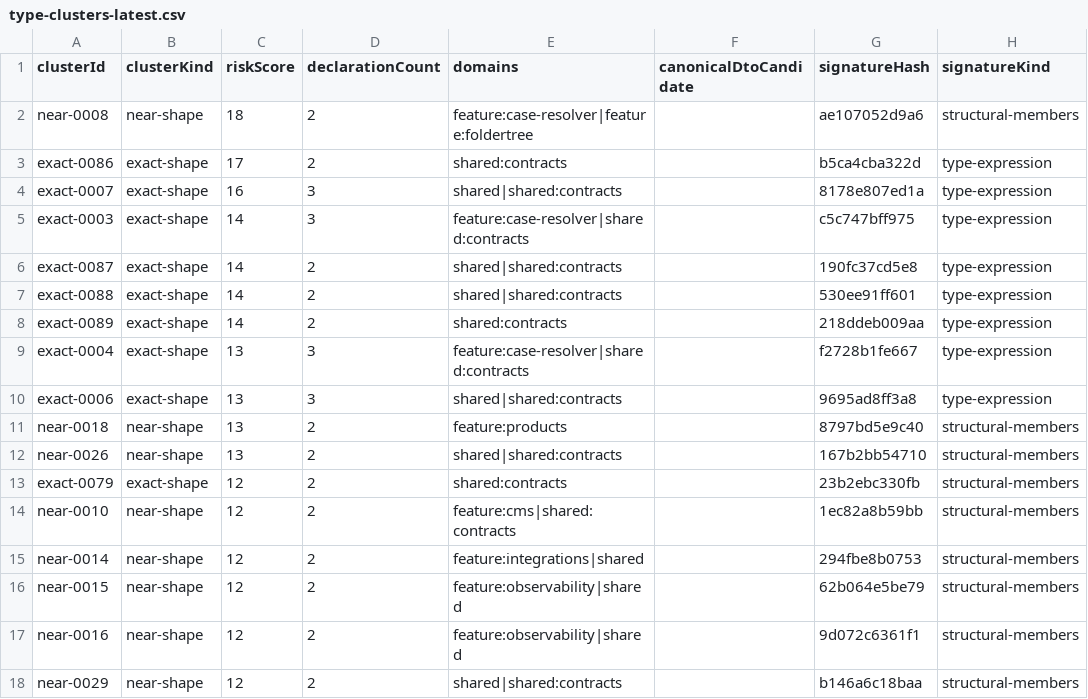
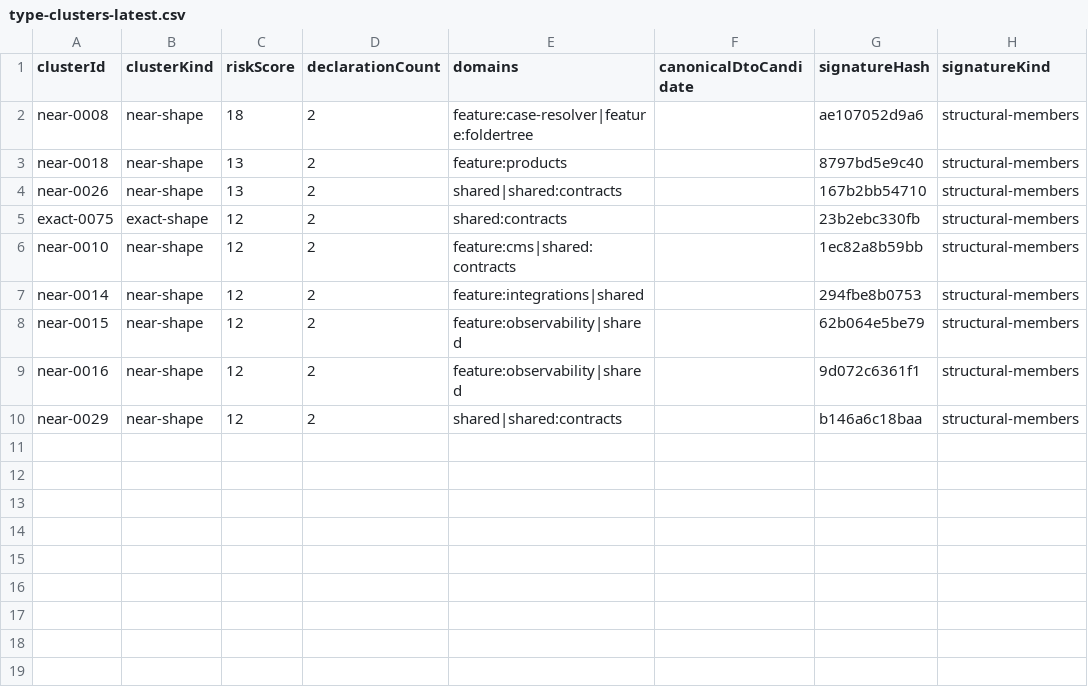
Before and after one commit to michalmatynia/geminitestapp, a CSV file: docs/metrics/type-clusters-latest.csv, drawn as a sheet.

```diff
--- a/docs/metrics/type-clusters-latest.csv
+++ b/docs/metrics/type-clusters-latest.csv
@@ -2,13 +2,5 @@ clusterId,clusterKind,riskScore,declarationCount,domains,canonicalDtoCandidate,s
 near-0008,near-shape,18,2,feature:case-resolver|feature:foldertree,,ae107052d9a6,structural-members
-exact-0086,exact-shape,17,2,shared:contracts,,b5ca4cba322d,type-expression
-exact-0007,exact-shape,16,3,shared|shared:contracts,,8178e807ed1a,type-expression
-exact-0003,exact-shape,14,3,feature:case-resolver|shared:contracts,,c5c747bff975,type-expression
-exact-0087,exact-shape,14,2,shared|shared:contracts,,190fc37cd5e8,type-expression
-exact-0088,exact-shape,14,2,shared|shared:contracts,,530ee91ff601,type-expression
-exact-0089,exact-shape,14,2,shared:contracts,,218ddeb009aa,type-expression
-exact-0004,exact-shape,13,3,feature:case-resolver|shared:contracts,,f2728b1fe667,type-expression
-exact-0006,exact-shape,13,3,shared|shared:contracts,,9695ad8ff3a8,type-expression
 near-0018,near-shape,13,2,feature:products,,8797bd5e9c40,structural-members
 near-0026,near-shape,13,2,shared|shared:contracts,,167b2bb54710,structural-members
-exact-0079,exact-shape,12,2,shared:contracts,,23b2ebc330fb,structural-members
+exact-0075,exact-shape,12,2,shared:contracts,,23b2ebc330fb,structural-members
 near-0010,near-shape,12,2,feature:cms|shared:contracts,,1ec82a8b59bb,structural-members
```
Also changed, not shown: 33 other files.
